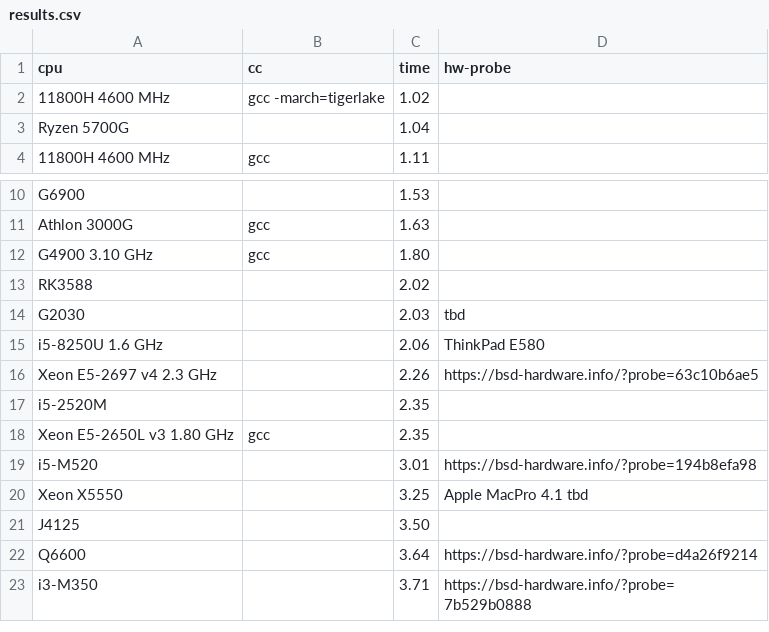
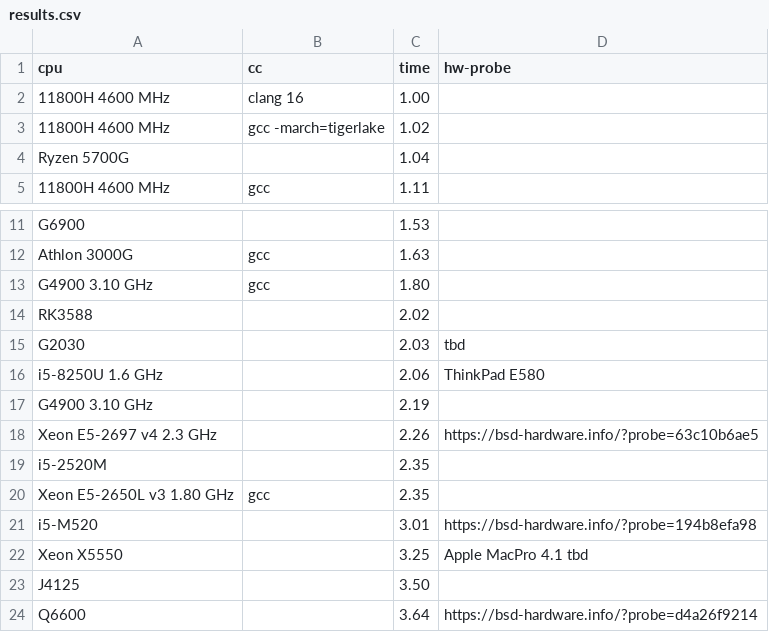
Before and after one commit to aexyel/pi_css5, a CSV file: results.csv, drawn as a sheet; only a part is shown, gaps mark what is left out; the shorter side is filled out with more unchanged rows.

Commit message:
update results

```diff
--- a/results.csv
+++ b/results.csv
@@ -1,2 +1,3 @@
 cpu,cc,time,hw-probe
+11800H 4600 MHz,clang 16,1.00,
 11800H 4600 MHz,gcc -march=tigerlake,1.02,
@@ -15,2 +16,3 @@ G2030,,2.03,tbd
 i5-8250U 1.6 GHz,,2.06,ThinkPad E580
+G4900 3.10 GHz,,2.19,
 Xeon E5-2697 v4 2.3 GHz,,2.26,https://bsd-hardware.info/?probe=63c10b6ae5
```
